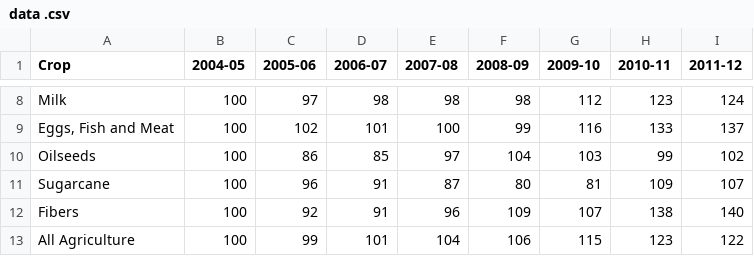
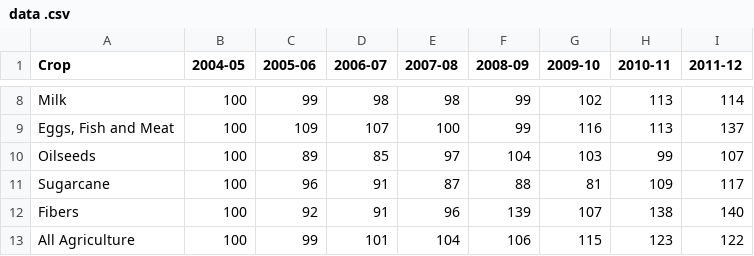
Before and after one commit to Praveenrelli/Praveen_Week-01, a CSV file: data .csv, drawn as a sheet; only a part is shown, gaps mark what is left out; the diff covers the shown part only.

```diff
--- a/data .csv
+++ b/data .csv
@@ -8,6 +8,6 @@
-"Milk","100","97","98","98","98","112","123","124"
-"Eggs, Fish and Meat","100","102","101","100","99","116","133","137"
-"Oilseeds","100","86","85","97","104","103","99","102"
-"Sugarcane ","100","96","91","87","80","81","109","107"
-"Fibers","100","92","91","96","109","107","138","140"
+"Milk","100","99","98","98","99","102","113","114"
+"Eggs, Fish and Meat","100","109","107","100","99","116","113","137"
+"Oilseeds","100","89","85","97","104","103","99","107"
+"Sugarcane ","100","96","91","87","88","81","109","117"
+"Fibers","100","92","91","96","139","107","138","140"
 "All Agriculture","100","99","101","104","106","115","123","122"
```
Also changed, not shown: 29 edited cells elsewhere in this file.
